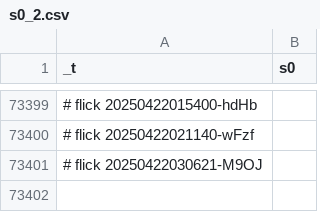
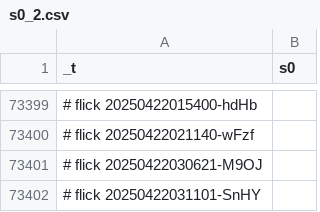
Before and after one commit to abikesa/diagnosis, a CSV file: kitabo/ensi/ukubona/donorcase/test2/assets/csv/s0_2.csv, drawn as a sheet; only a part is shown, gaps mark what is left out; the diff names each change by its address in the sheet, - before the commit and + after, or states it on an @@ line.

Commit message:
kitabo/ensi/ukubona/donorcase/test2/assets/csv/s0_2.csv

```diff
--- a/kitabo/ensi/ukubona/donorcase/test2/assets/csv/s0_2.csv
+++ b/kitabo/ensi/ukubona/donorcase/test2/assets/csv/s0_2.csv
+row 73402: # flick 20250422031101-SnHY
```
